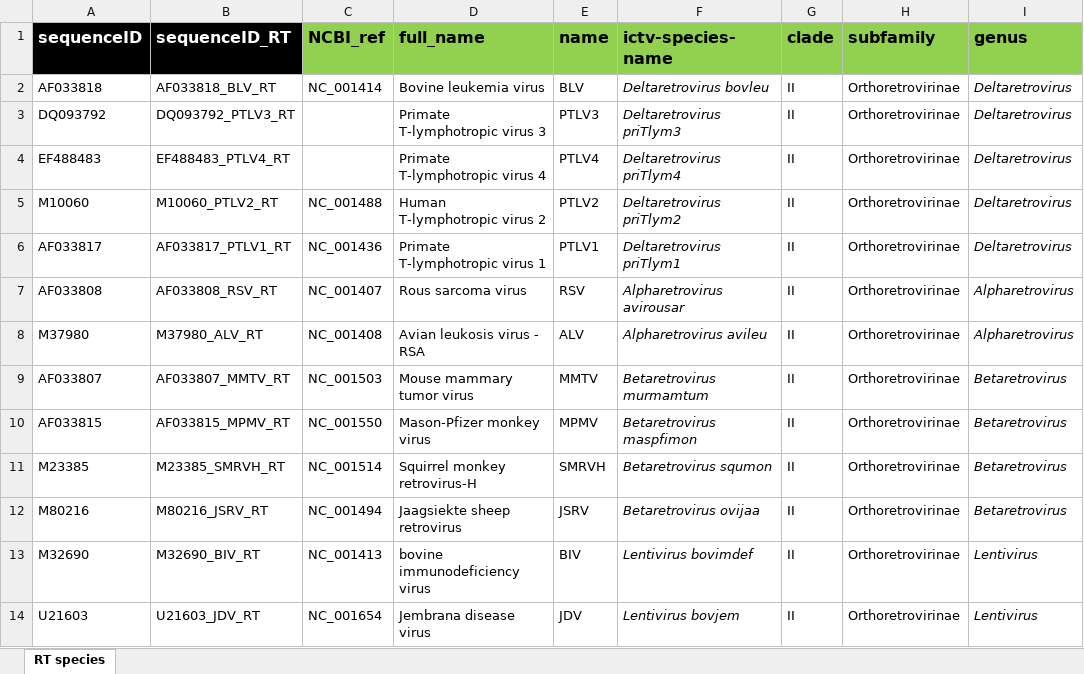
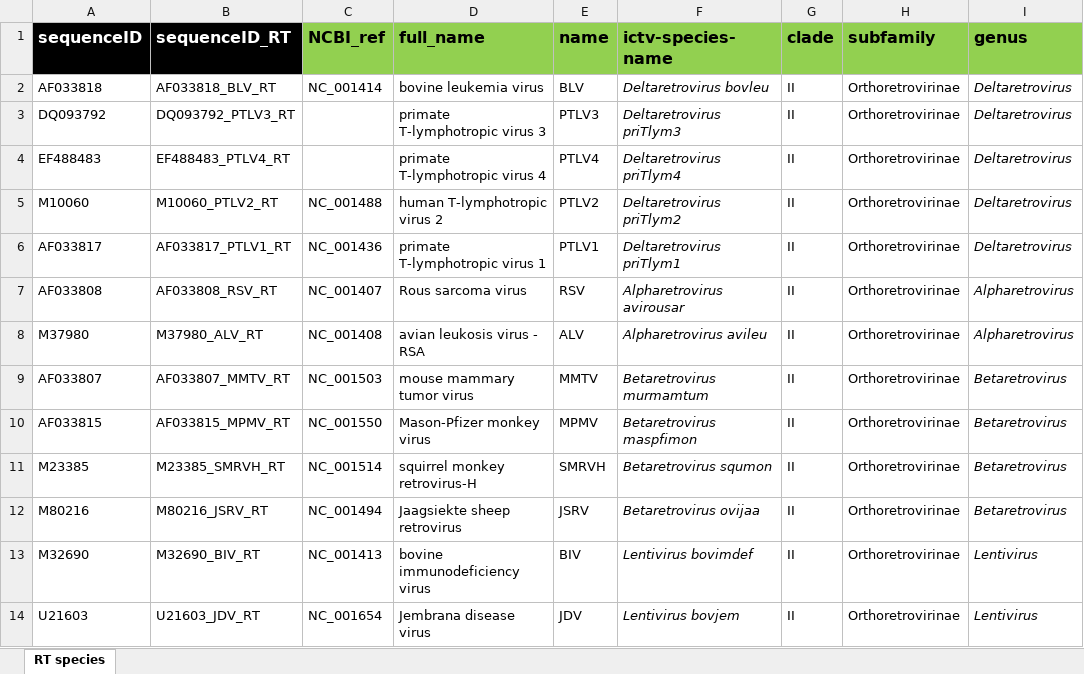
Before and after one commit to giffordlabcvr/RVdb, an Excel workbook: tabular/xrv/xrv_side_data.xlsx, sheet RT species, drawn as a sheet; only a part is shown; values as stored, in another font and other column widths than the file's, no borders; the diff covers the shown part only; the diff names each change by its address in the sheet, - before the commit and + after, or states it on an @@ line.

```diff
--- a/tabular/xrv/xrv_side_data.xlsx (sheet RT species)
+++ b/tabular/xrv/xrv_side_data.xlsx (sheet RT species)
-D2 (full_name): Bovine leukemia virus
+D2 (full_name): bovine leukemia virus
-D3 (full_name): Primate T-lymphotropic virus 3
+D3 (full_name): primate T-lymphotropic virus 3
-D4 (full_name): Primate T-lymphotropic virus 4
+D4 (full_name): primate T-lymphotropic virus 4
-D5 (full_name): Human T-lymphotropic virus 2
+D5 (full_name): human T-lymphotropic virus 2
-D6 (full_name): Primate T-lymphotropic virus 1
+D6 (full_name): primate T-lymphotropic virus 1
-D8 (full_name): Avian leukosis virus - RSA
+D8 (full_name): avian leukosis virus - RSA
-D9 (full_name): Mouse mammary tumor virus
+D9 (full_name): mouse mammary tumor virus
-D11 (full_name): Squirrel monkey retrovirus-H
+D11 (full_name): squirrel monkey retrovirus-H
```
Also changed, not shown: 9 edited cells elsewhere in this sheet, 1 other file.
